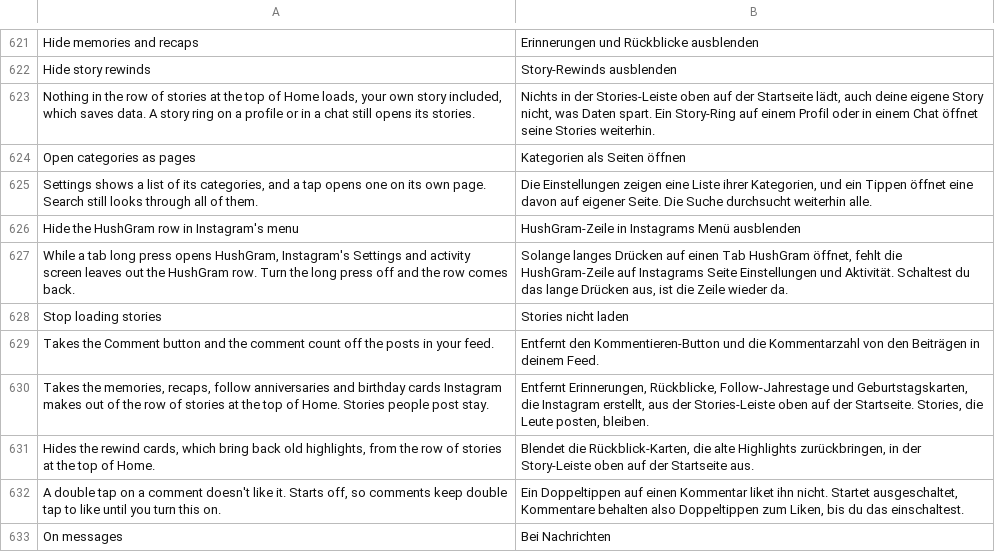
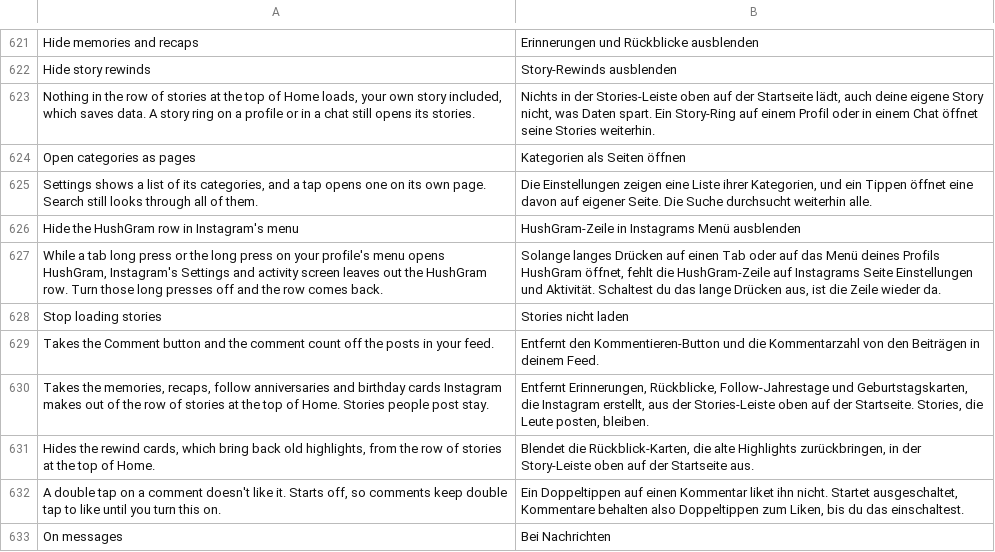
Before and after one commit to Aholicknight/HushGram, a TSV file: extensions/shared/library/src/main/l10n/de.tsv, drawn as a sheet; only a part is shown, gaps mark what is left out.

Commit message:
fix(settings): count the profile menu long press before leaving out the menu row
Hide the HushGram row only checked for a tab long press, so with the long press on
your profile's menu as the way in, the row stayed in Settings and activity. The row
now steps aside while either long press can open HushGram, and comes back when both
are off or HushGram is paused.

Refs #148

```diff
--- a/extensions/shared/library/src/main/l10n/de.tsv
+++ b/extensions/shared/library/src/main/l10n/de.tsv
@@ -626,3 +626,3 @@ Settings shows a list of its categories, and a tap opens one on its own page. Se
 Hide the HushGram row in Instagram's menu	HushGram-Zeile in Instagrams Menü ausblenden
-While a tab long press opens HushGram, Instagram's Settings and activity screen leaves out the HushGram row. Turn the long press off and the row comes back.	Solange langes Drücken auf einen Tab HushGram öffnet, fehlt die HushGram-Zeile auf Instagrams Seite Einstellungen und Aktivität. Schaltest du das lange Drücken aus, ist die Zeile wieder da.
+While a tab long press or the long press on your profile's menu opens HushGram, Instagram's Settings and activity screen leaves out the HushGram row. Turn those long presses off and the row comes back.	Solange langes Drücken auf einen Tab oder auf das Menü deines Profils HushGram öffnet, fehlt die HushGram-Zeile auf Instagrams Seite Einstellungen und Aktivität. Schaltest du das lange Drücken aus, ist die Zeile wieder da.
 Stop loading stories	Stories nicht laden
```
Also changed, not shown: extensions/shared/library/src/main/l10n/es.tsv, extensions/shared/library/src/main/l10n/in.tsv, 11 other files.
